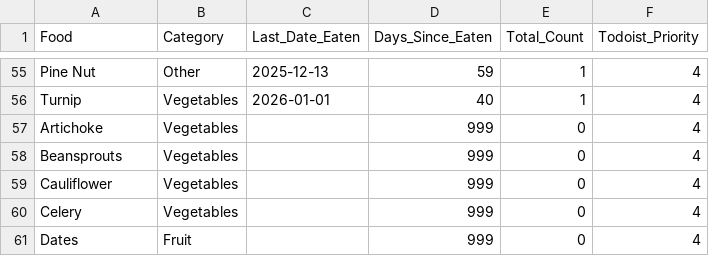
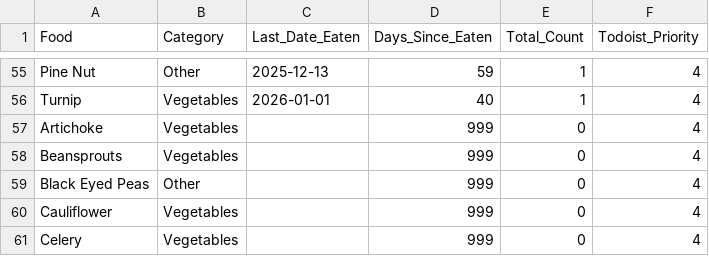
Before and after one commit to JevonDaffyd/python-food-tracker, a CSV file: food_reference.csv, drawn as a sheet; only a part is shown, gaps mark what is left out; the shorter side is filled out with more unchanged rows; the diff names each change by its address in the sheet, - before the commit and + after, or states it on an @@ line.

Commit message:
Added Black Eyed Peas

```diff
--- a/food_reference.csv
+++ b/food_reference.csv
+row 59: Black Eyed Peas | Other |  | 999 | 0 | 4
```
